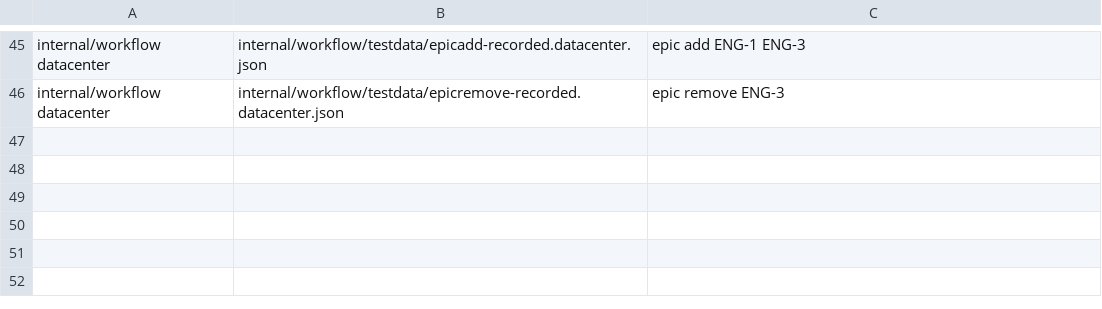
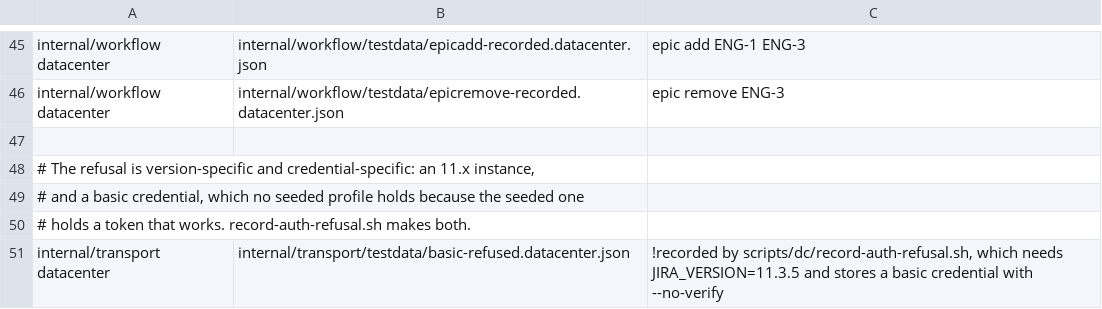
Before and after one commit to kmoneil/jr, a TSV file: scripts/dc/manifest.tsv, drawn as a sheet; only a part is shown, gaps mark what is left out; the diff names each change by its address in the sheet, - before the commit and + after, or states it on an @@ line.

Commit message:
fix(transport): tell a refused credential scheme from a missing right
Jira Data Center 11 disables HTTP Basic by default. A default 11.3.5 answers
every REST call `403 {"message":"Basic Authentication has been disabled on this
instance."}`, and jr reported that as FORBIDDEN, exit 6, "authenticated, but
not permitted to do this", remedy "check the project permissions for this
account" — with Jira's own sentence printed underneath in the detail,
contradicting all three claims. Nothing was authenticated, no permission is
involved, and no permission change can help.

It is the first thing a new user of a current Data Center meets, on their first
command, because the deployment probe is the first request any run makes.

Now AUTH_SCHEME_REFUSED, exit 4, with a remedy naming a personal access token
and the command that stores one. jr has always been able to send one; what it
could not do was say so.

The match is on the server's prose, because that is the entire signal: no
X-Authentication-Denied-Reason, no WWW-Authenticate, no structured field of any
kind. That is written into the code rather than glossed, and the negative test
drives three 403s that mention one word or the other — including "Basic search
is disabled for this user." — and requires each to stay a permission error.

The two-step-verification refusal did not need a code. It comes from
/rest/auth/1/session, nothing here calls that endpoint, and a code for an
unreachable condition is an invention.

Recording the refusal needed a fix of its own. The recorder's save function was
registered after the deployment probe answered, since that is when the
deployment label is known — so a run that *failed* wrote no cassette at all.
The rig could record every success and no failure, in a project whose argument
is that the interesting exchanges are the ones nobody hand-writes correctly.
The save is registered before the first request now; the deployment is still
labelled after the probe, and a cassette saved before that keeps the
placeholder, which is the honest answer.

seed.sh grows a bearer path for instances that refuse Basic, and an honest
failure where even that cannot work: Jira 11 disables Basic, refuses
/rest/auth/1/session for two-step verification, and renders login.jsp in
JavaScript, so every door a script has is closed. It names the three and offers
the two ways round — seed on 10.4, or supply SEED_TOKEN.

```diff
--- a/scripts/dc/manifest.tsv
+++ b/scripts/dc/manifest.tsv
+row 47: (empty)
+row 48: # The refusal is version-specific and credential-specific: an 11.x instance,
+row 49: # and a basic credential, which no seeded profile holds because the seeded one
+row 50: # holds a token that works. record-auth-refusal.sh makes both.
+row 51: internal/transport datacenter | internal/transport/testdata/basic-refused.datacenter.json | !recorded by scripts/dc/record-auth-refusal.sh, which needs JIRA_VERSION=11.3.5 and stores a basic credential with --no-verify
```
Also changed, not shown: 8 other files.
